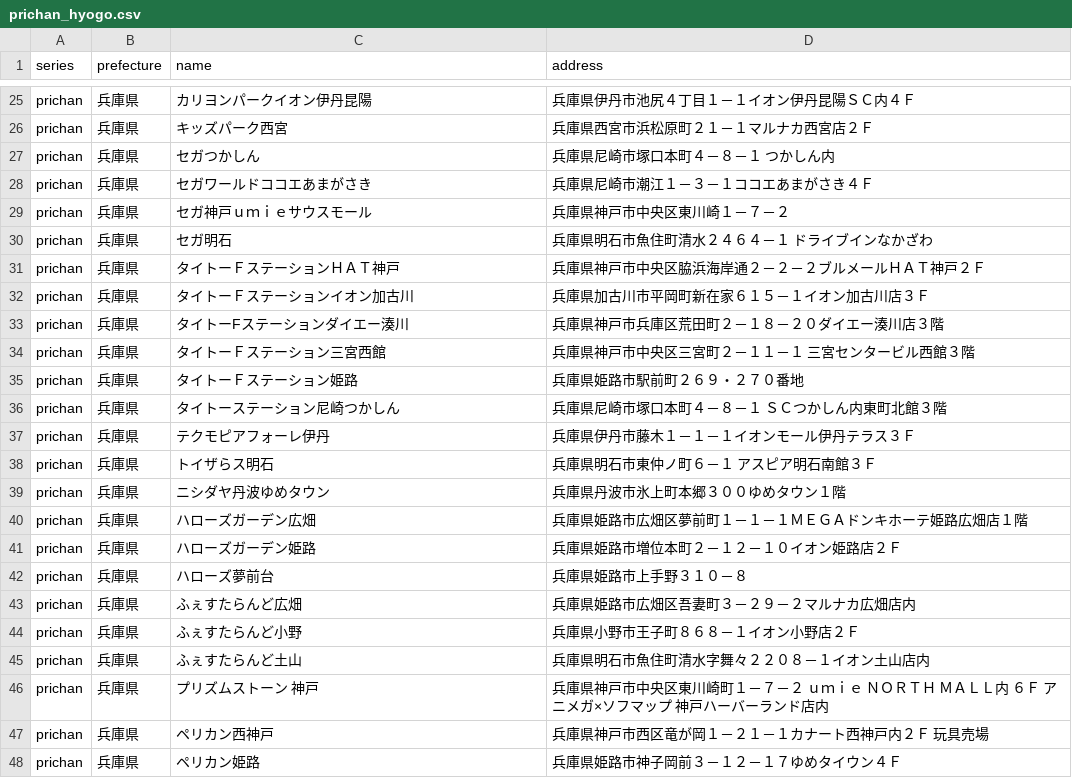
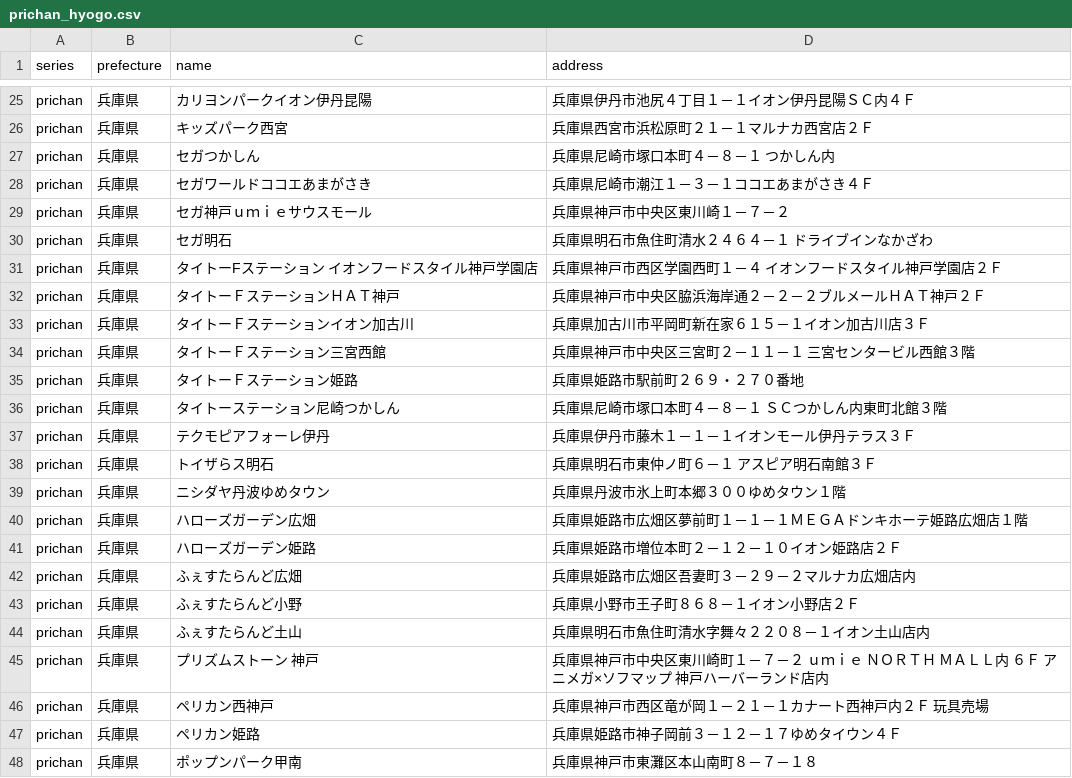
Before and after one commit to prickathon/prismdb, a CSV file: _data/shop/prichan_hyogo.csv, drawn as a sheet; only a part is shown, gaps mark what is left out; the shorter side is filled out with more unchanged rows; removed rows and columns are numbered as before the commit, all else as after; the diff names each change by its address in the sheet, - before the commit and + after, or states it on an @@ line.

```diff
--- a/_data/shop/prichan_hyogo.csv
+++ b/_data/shop/prichan_hyogo.csv
+row 31: prichan | 兵庫県 | タイトーFステーション イオンフードスタイル神戸学園店 | 兵庫県神戸市西区学園西町１－４ イオンフードスタイル神戸学園店２Ｆ
-row 33: prichan | 兵庫県 | タイトーFステーションダイエー湊川 | 兵庫県神戸市兵庫区荒田町２－１８－２０ダイエー湊川店３階
-row 42: prichan | 兵庫県 | ハローズ夢前台 | 兵庫県姫路市上手野３１０－８
```
Also changed, not shown: _data/shop/prichan_kochi.csv, _data/shop/prichan_okayama.csv, 2 other files.
